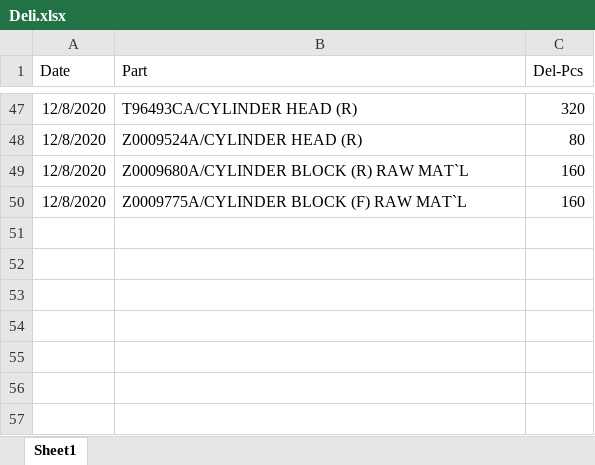
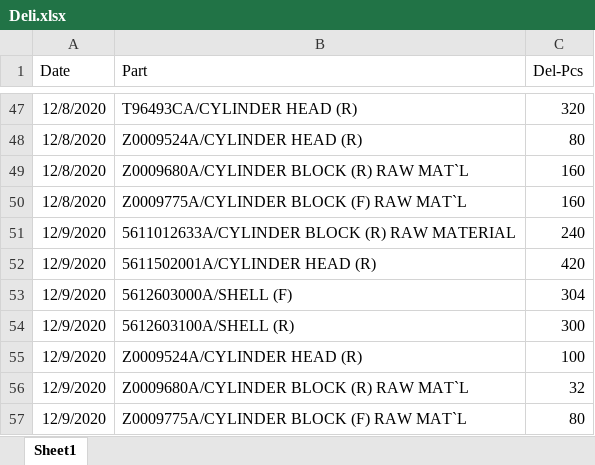
Before and after one commit to UtaiC/SIM-Delivery, an Excel workbook: Deli.xlsx, sheet Sheet1, drawn as a sheet; only a part is shown, gaps mark what is left out; values as stored, in another font and other column widths than the file's, no borders; charts and pictures not drawn; the diff names each change by its address in the sheet, - before the commit and + after, or states it on an @@ line.

```diff
--- a/Deli.xlsx (sheet Sheet1)
+++ b/Deli.xlsx (sheet Sheet1)
+row 51: 12/9/2020 | 5611012633A/CYLINDER BLOCK (R) RAW MATERIAL | 240
+row 52: 12/9/2020 | 5611502001A/CYLINDER HEAD (R) | 420
+row 53: 12/9/2020 | 5612603000A/SHELL (F) | 304
+row 54: 12/9/2020 | 5612603100A/SHELL (R) | 300
+row 55: 12/9/2020 | Z0009524A/CYLINDER HEAD (R) | 100
+row 56: 12/9/2020 | Z0009680A/CYLINDER BLOCK (R) RAW MAT`L | 32
+row 57: 12/9/2020 | Z0009775A/CYLINDER BLOCK (F) RAW MAT`L | 80
```
Also changed, not shown: EDI.xlsx.
